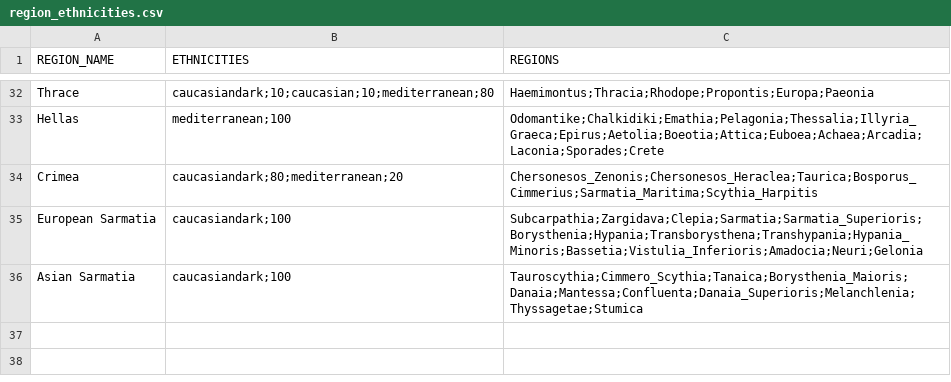
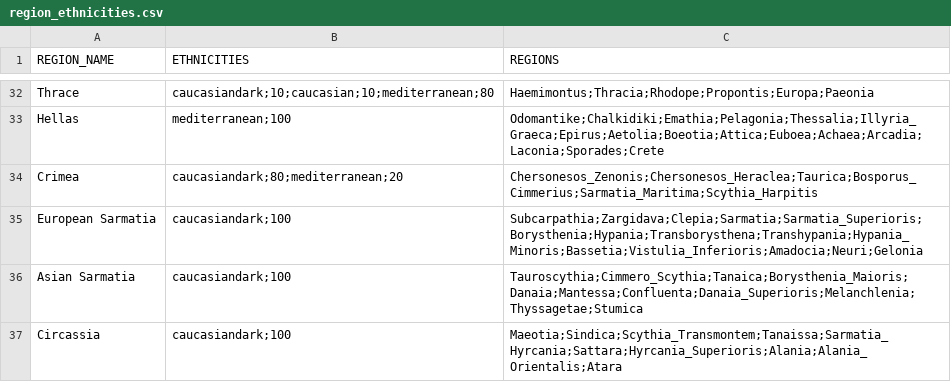
Before and after one commit to DwangDistracted/RTWR-Imperatoris-Mundi, a CSV file: Work in Progress/Tools/region_ethnicities.csv, drawn as a sheet; only a part is shown, gaps mark what is left out; the diff names each change by its address in the sheet, - before the commit and + after, or states it on an @@ line.

Commit message:
Added Circassia (Complete)

```diff
--- a/Work in Progress/Tools/region_ethnicities.csv
+++ b/Work in Progress/Tools/region_ethnicities.csv
+row 37: Circassia | caucasiandark;100 | Maeotia;Sindica;Scythia_Transmontem;Tanaissa;Sarmatia_Hyrcania;Sattara;Hyrcania_Superioris;Alania;Alania_Orientalis;Atara
```
Also changed, not shown: 11 other files.
